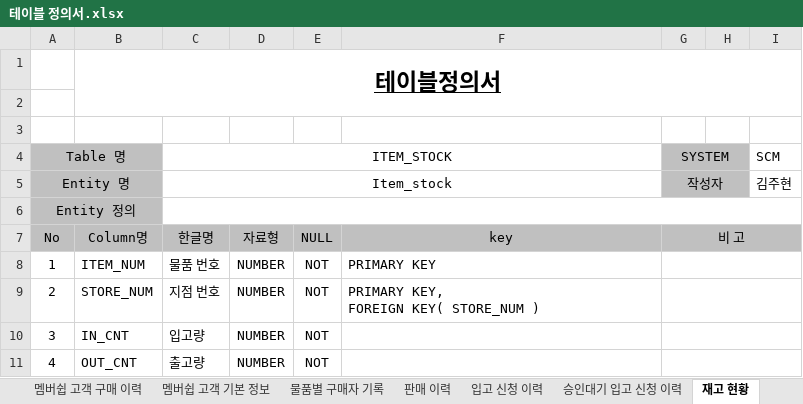
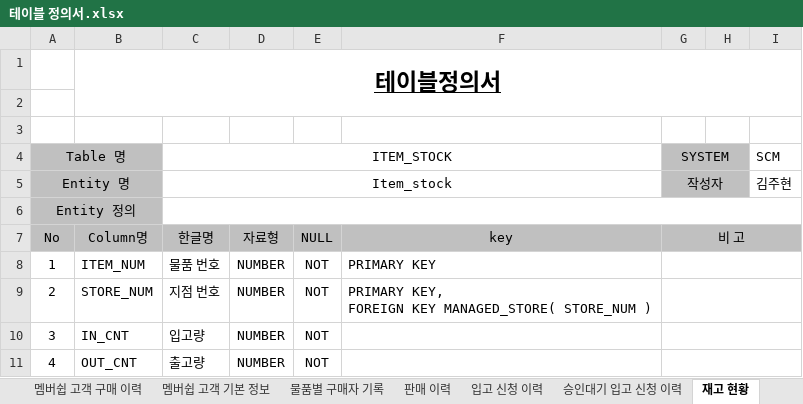
Before and after one commit to shadow98a/Juhyeontech-Store, an Excel workbook: documents/테이블 정의서.xlsx, sheet 재고 현황, drawn as a sheet; only a part is shown; values as stored, in another font and other column widths than the file's, no borders; ↵ is a line break in a cell; the diff names each change by its address in the sheet, - before the commit and + after, or states it on an @@ line.

```diff
--- a/documents/테이블 정의서.xlsx (sheet 재고 현황)
+++ b/documents/테이블 정의서.xlsx (sheet 재고 현황)
-F9: PRIMARY KEY, ↵ FOREIGN KEY( STORE_NUM )
+F9: PRIMARY KEY, ↵ FOREIGN KEY MANAGED_STORE( STORE_NUM )
```
Also changed, not shown: sheet 판매 이력, sheet 직원 근무 기록, 1 other file.
